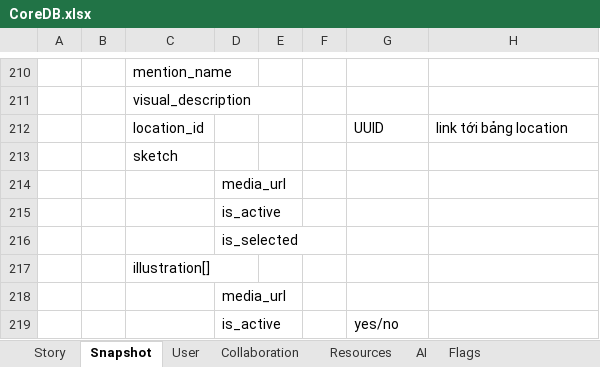
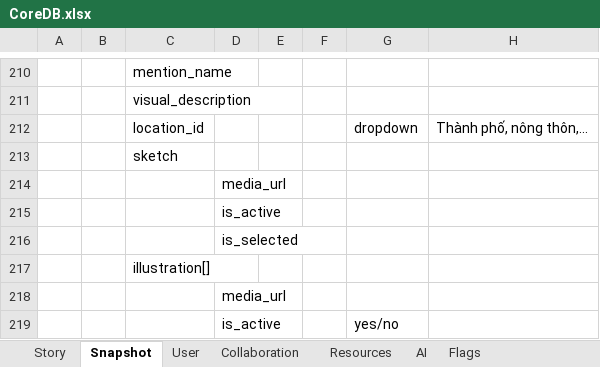
Before and after one commit to hacker1002/ai-storybook-design, an Excel workbook: CoreDB.xlsx, sheet Snapshot, drawn as a sheet; only a part is shown, gaps mark what is left out; values as stored, in another font and other column widths than the file's, no borders; removed rows and columns are numbered as before the commit, all else as after; the diff names each change by its address in the sheet, - before the commit and + after, or states it on an @@ line.

Commit message:
docs: sync CLAUDE.md schema with coreDB.xlsx
- Change title to name in art_styles, locations, eras, environments tables
- Add nation and city fields to locations table

```diff
--- a/CoreDB.xlsx (sheet Snapshot)
+++ b/CoreDB.xlsx (sheet Snapshot)
-row 212:  |  | location_id |  |  |  | UUID | link tới bảng location
+row 212:  |  | location_id |  |  |  | dropdown | Thành phố, nông thôn,...
```
Also changed, not shown: sheet Story, sheet Resources, 1 other file.
